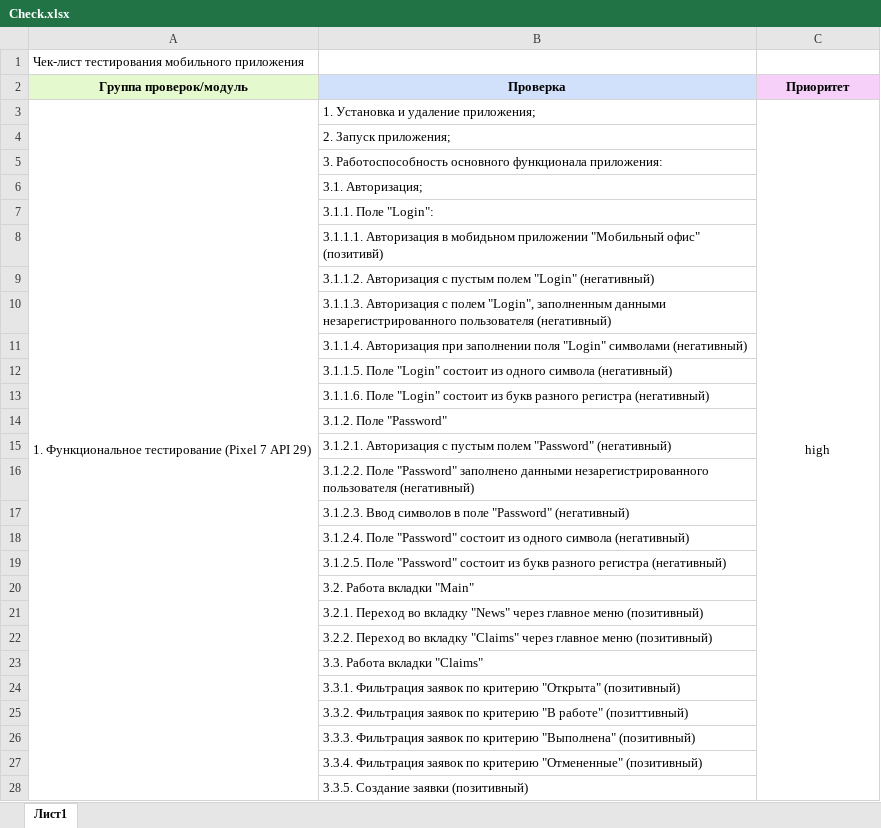
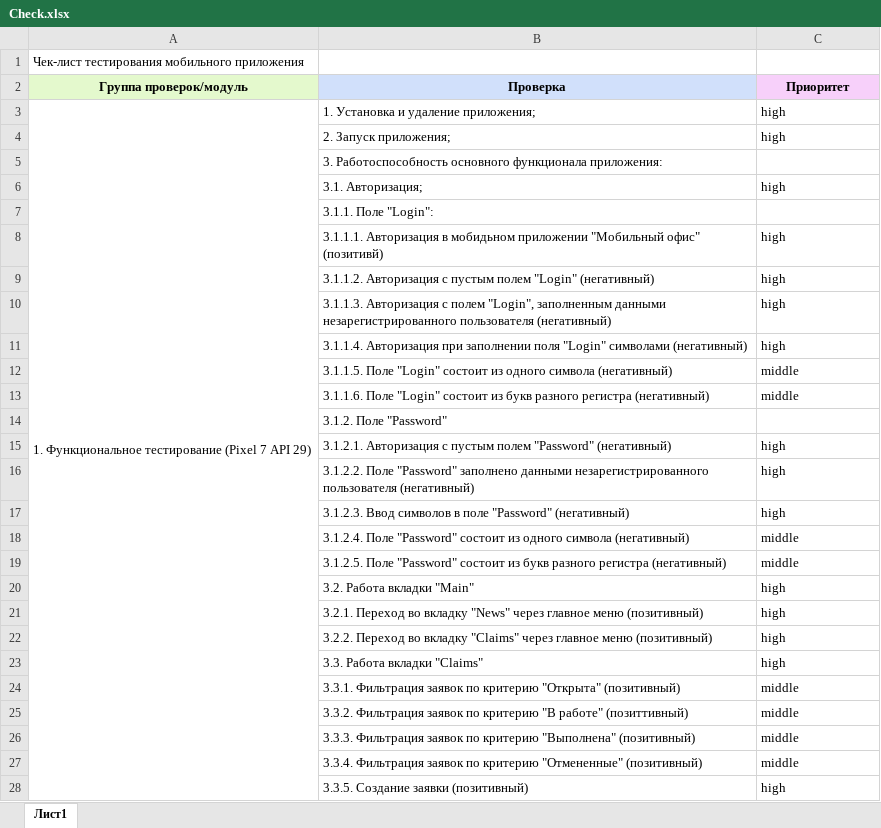
Before and after one commit to yapparovalili/diplom, an Excel workbook: Check.xlsx, sheet Лист1, drawn as a sheet; only a part is shown; values as stored, in another font and other column widths than the file's, no borders; the diff covers the shown part only; the diff names each change by its address in the sheet, - before the commit and + after, or states it on an @@ line.

```diff
--- a/Check.xlsx (sheet Лист1)
+++ b/Check.xlsx (sheet Лист1)
-C3 alignment: center
+C3 alignment: left
-C3:C93 merged
-C4 (Приоритет): (empty)
+C4 (Приоритет): high
-C6 (Приоритет): (empty)
+C6 (Приоритет): high
-C8:C11 (Приоритет): (empty)
+C8:C11 (Приоритет): high
-C12:C13 (Приоритет): (empty)
+C12:C13 (Приоритет): middle
-C15:C17 (Приоритет): (empty)
+C15:C17 (Приоритет): high
-C18:C19 (Приоритет): (empty)
+C18:C19 (Приоритет): middle
-C20:C23 (Приоритет): (empty)
+C20:C23 (Приоритет): high
-C24:C27 (Приоритет): (empty)
+C24:C27 (Приоритет): middle
-C28 (Приоритет): (empty)
+C28 (Приоритет): high
```
Also changed, not shown: 90 edited cells, cell formats and merged cells elsewhere in this sheet, 1 other file.
